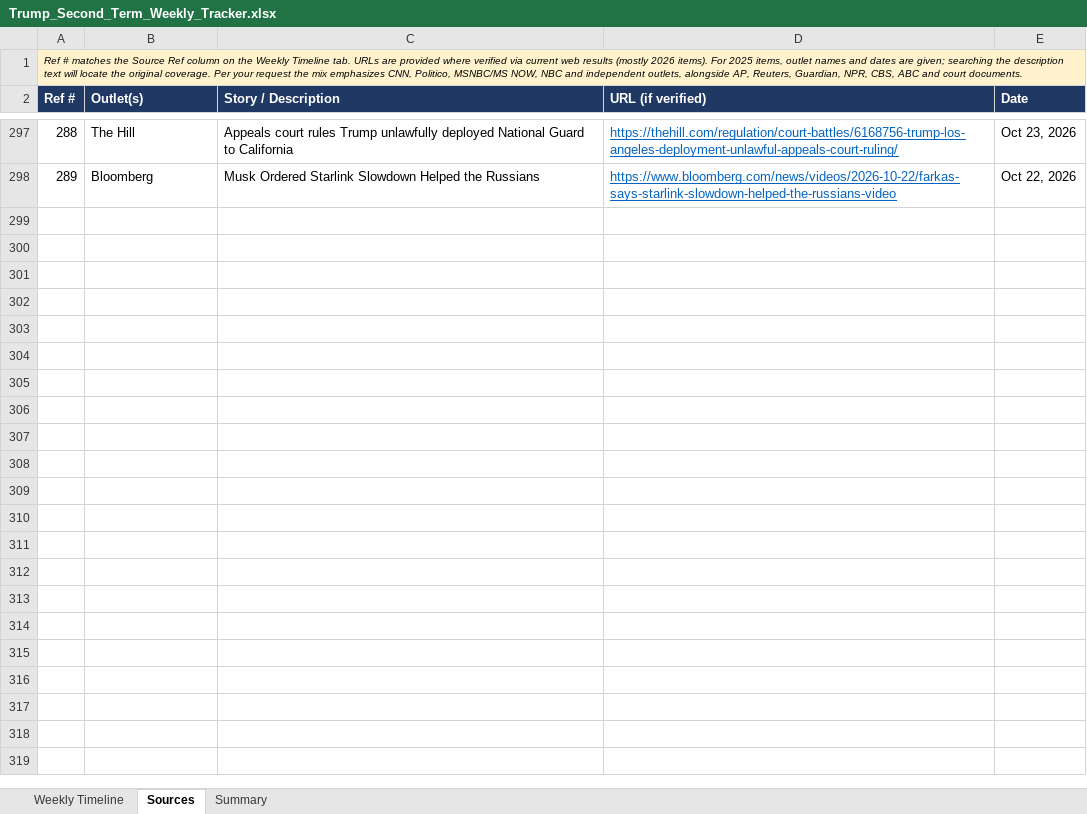
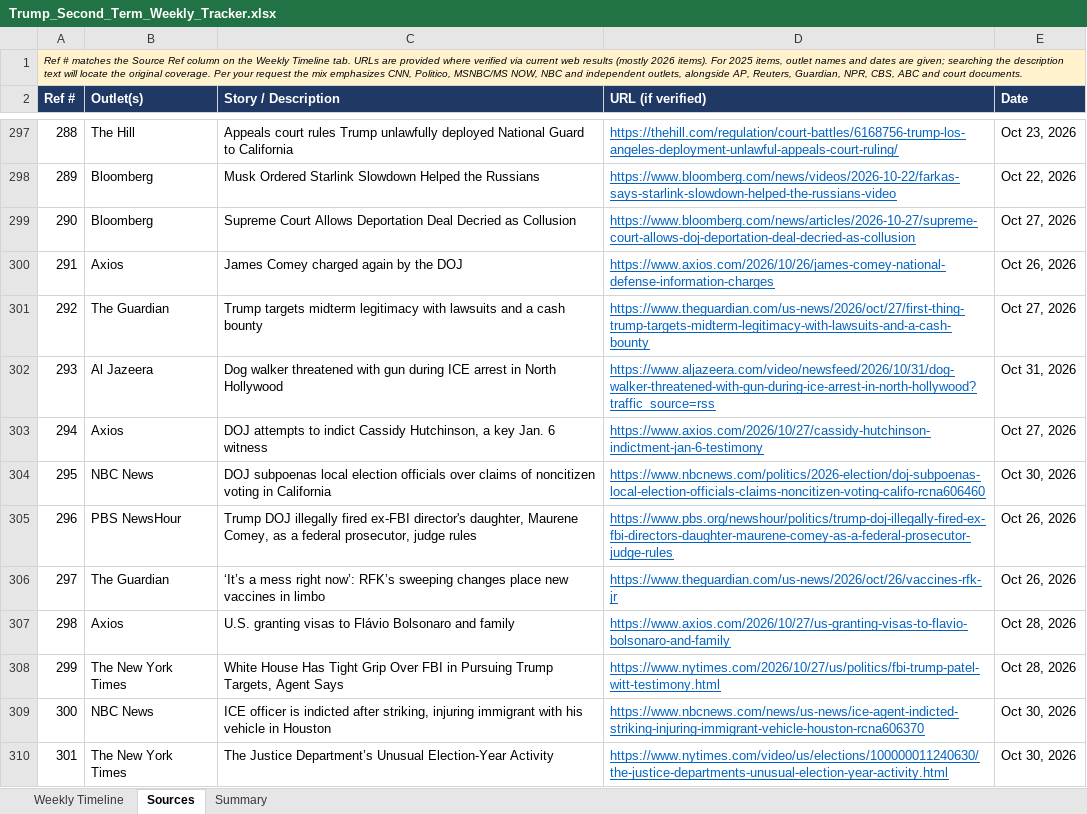
Before and after one commit to APhantomStranger/rights-left, an Excel workbook: data/Trump_Second_Term_Weekly_Tracker.xlsx, sheet Sources, drawn as a sheet; only a part is shown, gaps mark what is left out; values as stored, in another font and other column widths than the file's, no borders; the diff names each change by its address in the sheet, - before the commit and + after, or states it on an @@ line.

```diff
--- a/data/Trump_Second_Term_Weekly_Tracker.xlsx (sheet Sources)
+++ b/data/Trump_Second_Term_Weekly_Tracker.xlsx (sheet Sources)
+row 299: 290 | Bloomberg | Supreme Court Allows Deportation Deal Decried as Collusion | https://www.bloomberg.com/news/articles/2026-10-27/supreme-court-allows-doj-deportation-deal-decried-as-collusion | Oct 27, 2026
+row 300: 291 | Axios | James Comey charged again by the DOJ | https://www.axios.com/2026/10/26/james-comey-national-defense-information-charges | Oct 26, 2026
+row 301: 292 | The Guardian | Trump targets midterm legitimacy with lawsuits and a cash bounty | https://www.theguardian.com/us-news/2026/oct/27/first-thing-trump-targets-midterm-legitimacy-with-lawsuits-and-a-cash-bounty | Oct 27, 2026
+row 302: 293 | Al Jazeera | Dog walker threatened with gun during ICE arrest in North Hollywood | https://www.aljazeera.com/video/newsfeed/2026/10/31/dog-walker-threatened-with-gun-during-ice-arrest-in-north-hollywood?traffic_source=rss | Oct 31, 2026
+row 303: 294 | Axios | DOJ attempts to indict Cassidy Hutchinson, a key Jan. 6 witness | https://www.axios.com/2026/10/27/cassidy-hutchinson-indictment-jan-6-testimony | Oct 27, 2026
+row 304: 295 | NBC News | DOJ subpoenas local election officials over claims of noncitizen voting in California | https://www.nbcnews.com/politics/2026-election/doj-subpoenas-local-election-officials-claims-noncitizen-voting-califo-rcna606460 | Oct 30, 2026
+row 305: 296 | PBS NewsHour | Trump DOJ illegally fired ex-FBI director's daughter, Maurene Comey, as a federal prosecutor, judge rules | https://www.pbs.org/newshour/politics/trump-doj-illegally-fired-ex-fbi-directors-daughter-maurene-comey-as-a-federal-prosecutor-judge-rules | Oct 26, 2026
+row 306: 297 | The Guardian | ‘It’s a mess right now’: RFK’s sweeping changes place new vaccines in limbo | https://www.theguardian.com/us-news/2026/oct/26/vaccines-rfk-jr | Oct 26, 2026
+row 307: 298 | Axios | U.S. granting visas to Flávio Bolsonaro and family | https://www.axios.com/2026/10/27/us-granting-visas-to-flavio-bolsonaro-and-family | Oct 28, 2026
+row 308: 299 | The New York Times | White House Has Tight Grip Over FBI in Pursuing Trump Targets, Agent Says | https://www.nytimes.com/2026/10/27/us/politics/fbi-trump-patel-witt-testimony.html | Oct 28, 2026
+row 309: 300 | NBC News | ICE officer is indicted after striking, injuring immigrant with his vehicle in Houston | https://www.nbcnews.com/news/us-news/ice-agent-indicted-striking-injuring-immigrant-vehicle-houston-rcna606370 | Oct 30, 2026
+row 310: 301 | The New York Times | The Justice Department’s Unusual Election-Year Activity | https://www.nytimes.com/video/us/elections/100000011240630/the-justice-departments-unusual-election-year-activity.html | Oct 30, 2026
```
Also changed, not shown: sheet Weekly Timeline, sheet Summary, data/MAGA_Crime_Tracker.xlsx, 4 other files.
